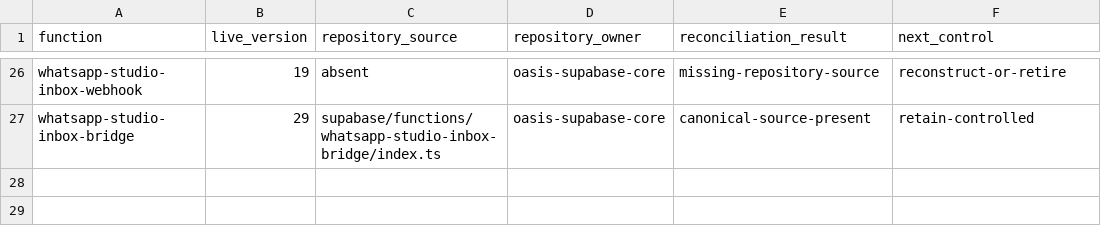
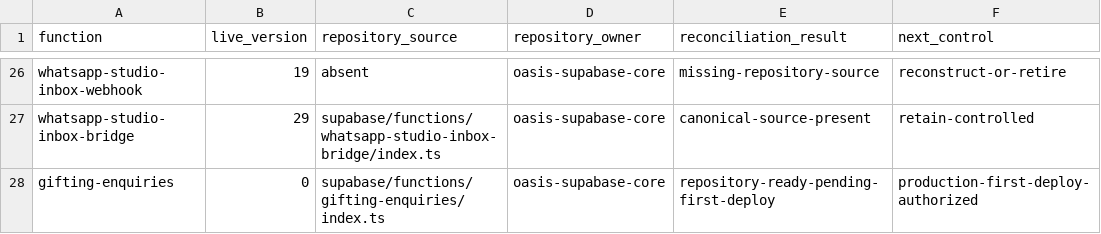
Before and after one commit to oasisbaklawa2006/oasis-supabase-core, a CSV file: docs/security/edge-function-source-reconciliation-2026-07-31.csv, drawn as a sheet; only a part is shown, gaps mark what is left out.

```diff
--- a/docs/security/edge-function-source-reconciliation-2026-07-31.csv
+++ b/docs/security/edge-function-source-reconciliation-2026-07-31.csv
@@ -27 +27,2 @@ whatsapp-studio-inbox-webhook,19,absent,oasis-supabase-core,missing-repository-s
 whatsapp-studio-inbox-bridge,29,supabase/functions/whatsapp-studio-inbox-bridge/index.ts,oasis-supabase-core,canonical-source-present,retain-controlled
+gifting-enquiries,0,supabase/functions/gifting-enquiries/index.ts,oasis-supabase-core,repository-ready-pending-first-deploy,production-first-deploy-authorized
```
Also changed, not shown: 1 other file.
